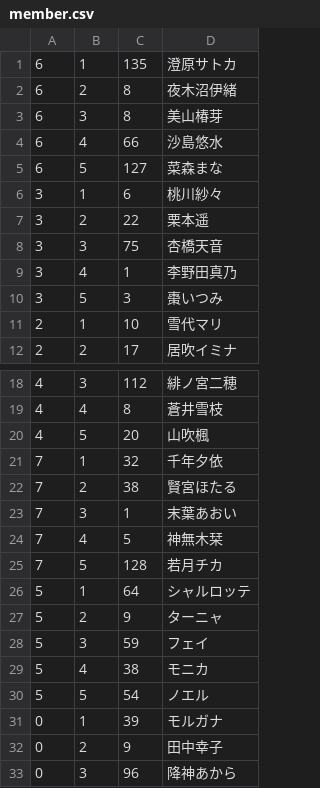
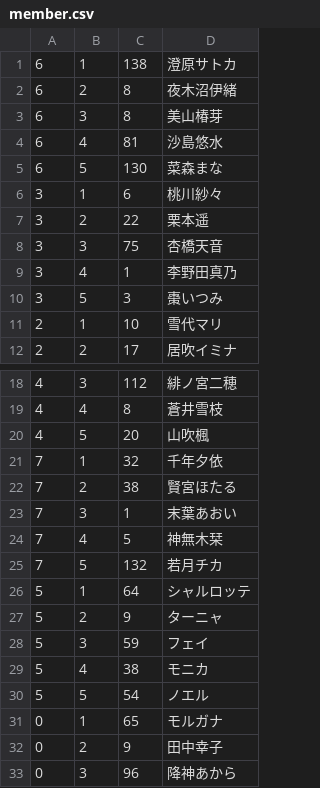
Before and after one commit to Genroh/SGS, a CSV file: member.csv, drawn as a sheet; only a part is shown, gaps mark what is left out.

```diff
--- a/member.csv
+++ b/member.csv
@@ -1,6 +1,6 @@
-6,1,135,澄原サトカ
+6,1,138,澄原サトカ
 6,2,8,夜木沼伊緒
 6,3,8,美山椿芽
-6,4,66,沙島悠水
-6,5,127,菜森まな
+6,4,81,沙島悠水
+6,5,130,菜森まな
 3,1,6,桃川紗々
@@ -24,3 +24,3 @@
 7,4,5,神無木栞
-7,5,128,若月チカ
+7,5,132,若月チカ
 5,1,64,シャルロッテ
@@ -30,3 +30,3 @@
 5,5,54,ノエル
-0,1,39,モルガナ
+0,1,65,モルガナ
 0,2,9,田中幸子
```
Also changed, not shown: memoca.csv, skill.csv, 2 other files.
